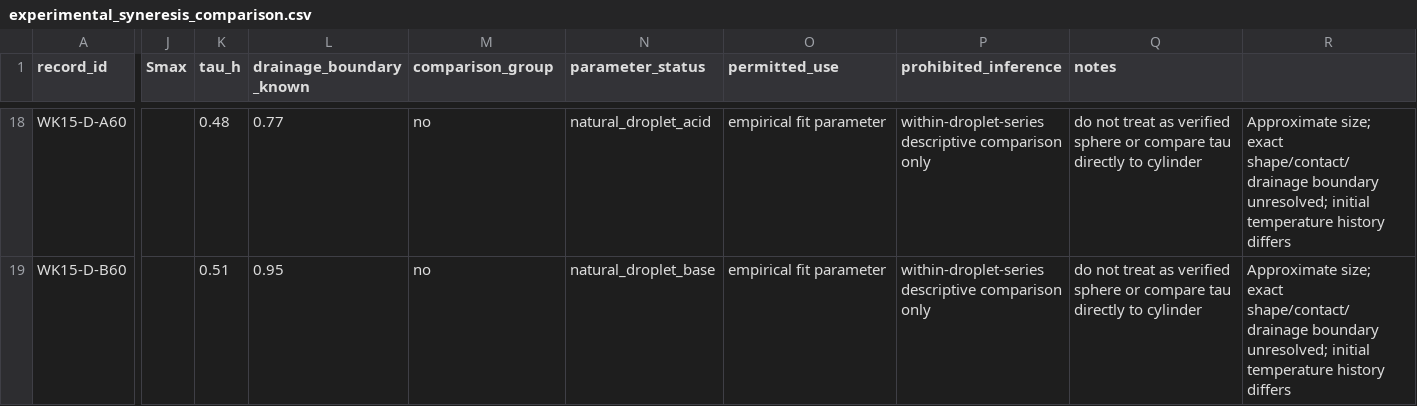
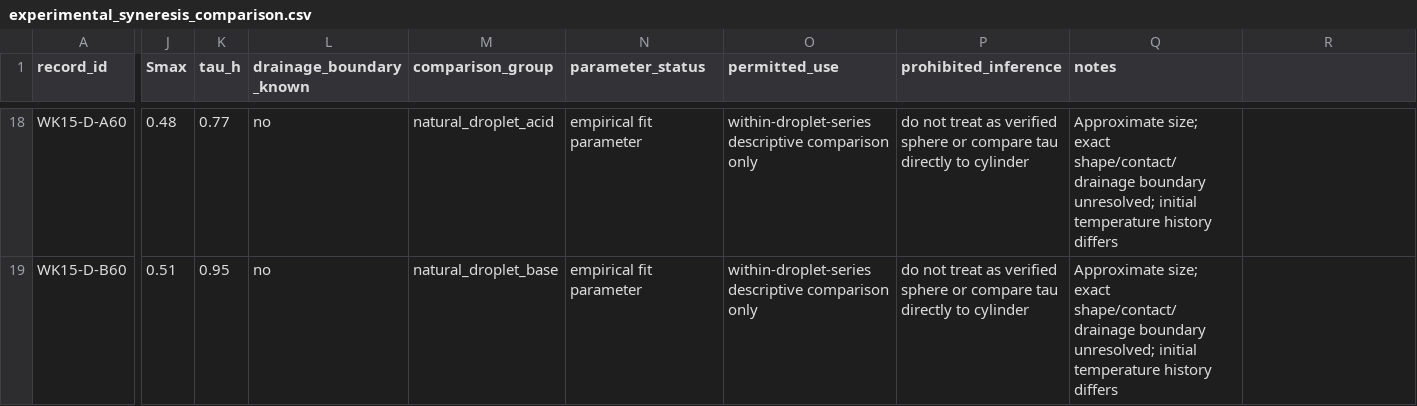
Before and after one commit to Hu3eIn27864/precipitated-silica-gels-review, a CSV file: LITERATURE/experimental_syneresis_comparison.csv, drawn as a sheet; only a part is shown, gaps mark what is left out; the diff covers the shown part only; the diff names each change by its address in the sheet, - before the commit and + after, or states it on an @@ line.

Commit message:
Correct comparison matrix CSV field alignment

```diff
--- a/LITERATURE/experimental_syneresis_comparison.csv
+++ b/LITERATURE/experimental_syneresis_comparison.csv
-J18 (Smax): (empty)
+J18 (Smax): 0.48
-K18 (tau_h): 0.48
+K18 (tau_h): 0.77
-L18 (drainage_boundary_known): 0.77
+L18 (drainage_boundary_known): no
-M18 (comparison_group): no
+M18 (comparison_group): natural_droplet_acid
-N18 (parameter_status): natural_droplet_acid
+N18 (parameter_status): empirical fit parameter
-O18:O19 (permitted_use): empirical fit parameter
+O18:O19 (permitted_use): within-droplet-series descriptive comparison only
-P18:P19 (prohibited_inference): within-droplet-series descriptive comparison only
+P18:P19 (prohibited_inference): do not treat as verified sphere or compare tau directly to cylinder
-Q18:Q19 (notes): do not treat as verified sphere or compare tau directly to cylinder
+Q18:Q19 (notes): Approximate size; exact shape/contact/drainage boundary unresolved; initial temperature history differs
-R18:R19: Approximate size; exact shape/contact/drainage boundary unresolved; initial temperature history differs
+R18:R19: (empty)
-J19 (Smax): (empty)
+J19 (Smax): 0.51
-K19 (tau_h): 0.51
+K19 (tau_h): 0.95
-L19 (drainage_boundary_known): 0.95
+L19 (drainage_boundary_known): no
-M19 (comparison_group): no
+M19 (comparison_group): natural_droplet_base
-N19 (parameter_status): natural_droplet_base
+N19 (parameter_status): empirical fit parameter
```
Also changed, not shown: 90 edited cells elsewhere in this file.
